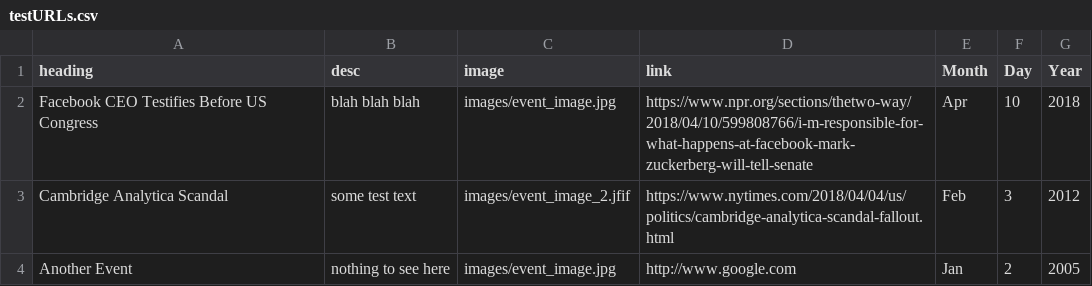
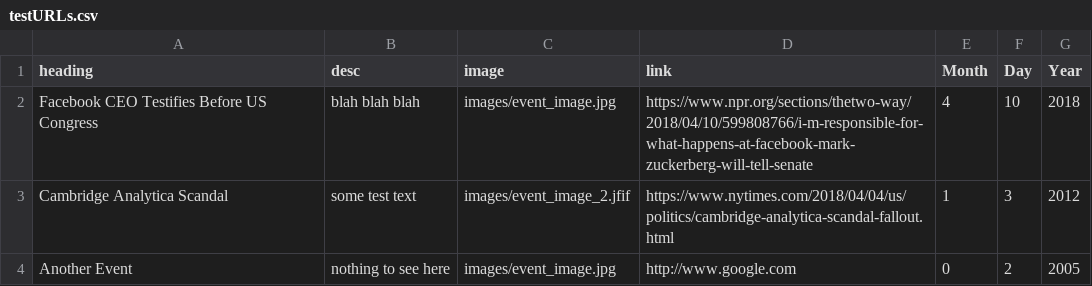
Before and after one commit to TStalnaker44/weve_updated_our_privacy_policy, a CSV file: testURLs.csv, drawn as a sheet.

```diff
--- a/testURLs.csv
+++ b/testURLs.csv
@@ -1,4 +1,4 @@
 heading,desc,image,link,Month,Day,Year
-Facebook CEO Testifies Before US Congress,blah blah blah,images/event_image.jpg,https://www.npr.org/sections/thetwo-way/2018/04/10/599808766/i-m-responsible-for-what-happens-at-facebook-mark-zuckerberg-will-tell-senate,Apr,10,2018
-Cambridge Analytica Scandal,some test text,images/event_image_2.jfif,https://www.nytimes.com/2018/04/04/us/politics/cambridge-analytica-scandal-fallout.html,Feb,3,2012
-Another Event,nothing to see here,images/event_image.jpg,http://www.google.com,Jan,2,2005
+Facebook CEO Testifies Before US Congress,blah blah blah,images/event_image.jpg,https://www.npr.org/sections/thetwo-way/2018/04/10/599808766/i-m-responsible-for-what-happens-at-facebook-mark-zuckerberg-will-tell-senate,4,10,2018
+Cambridge Analytica Scandal,some test text,images/event_image_2.jfif,https://www.nytimes.com/2018/04/04/us/politics/cambridge-analytica-scandal-fallout.html,1,3,2012
+Another Event,nothing to see here,images/event_image.jpg,http://www.google.com,0,2,2005
```
Also changed, not shown: 21 other files.
